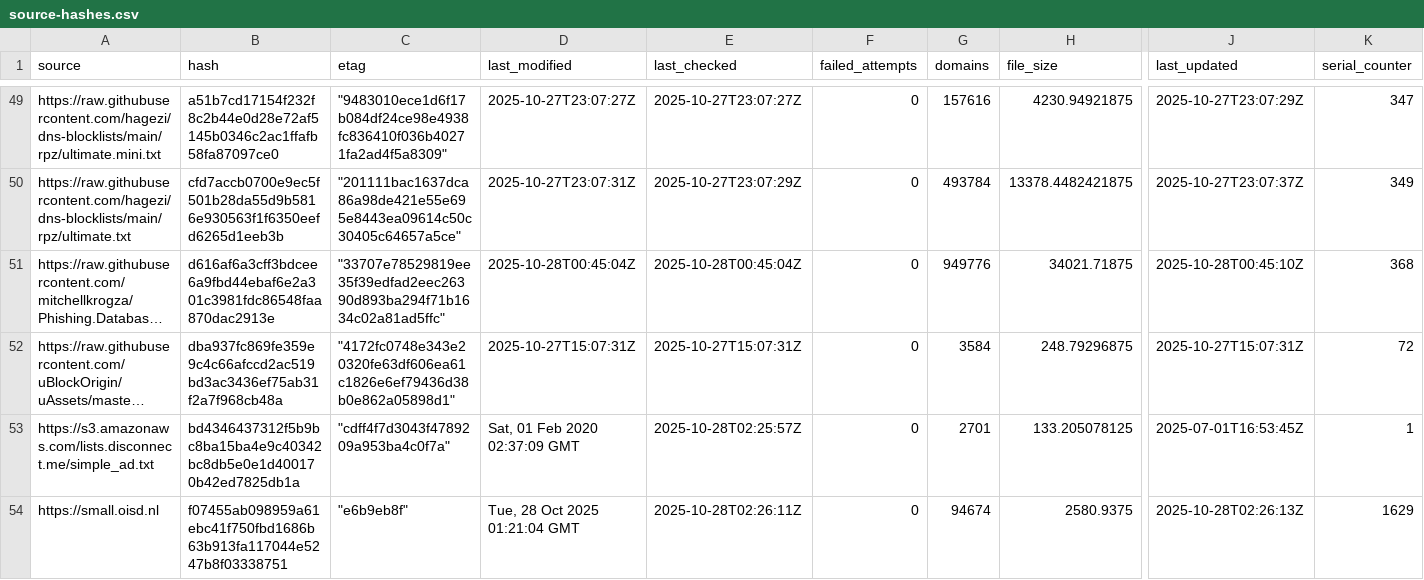
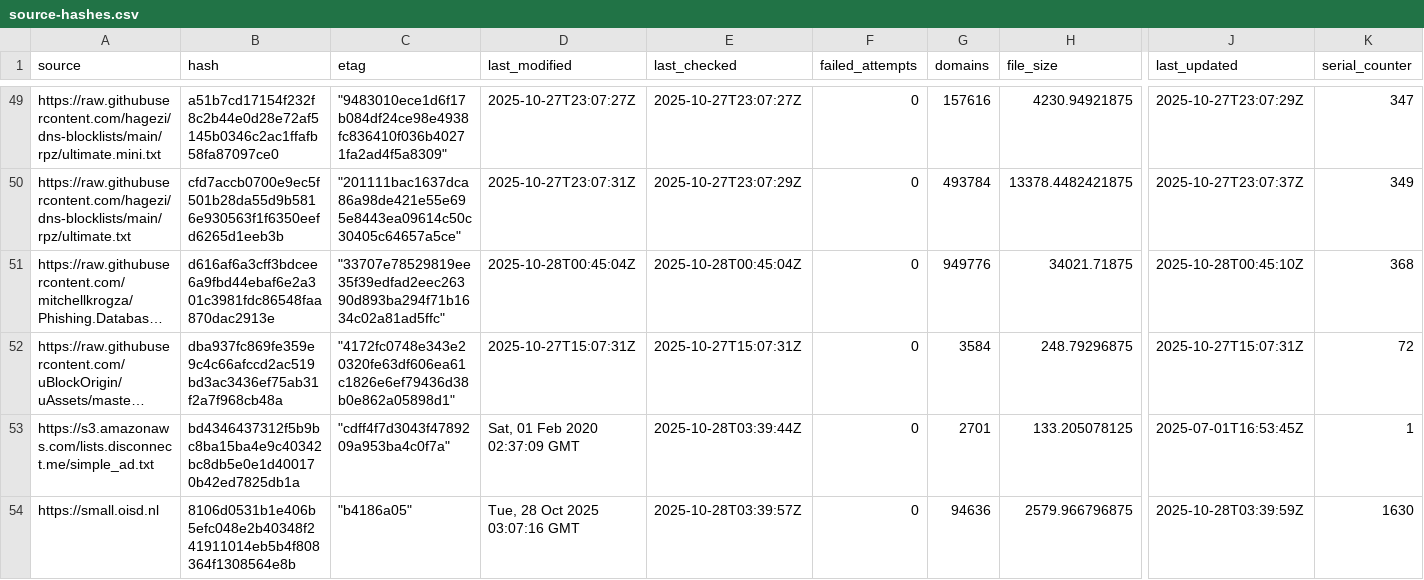
Before and after one commit to siosios/RPZ-Blocklists, a CSV file: tools/source-hashes.csv, drawn as a sheet; only a part is shown, gaps mark what is left out; long unchanged cells end in …; the diff covers the shown part only; the diff names each change by its address in the sheet, - before the commit and + after, or states it on an @@ line.

```diff
--- a/tools/source-hashes.csv
+++ b/tools/source-hashes.csv
-E53 (last_checked): 2025-10-28T02:25:57Z
+E53 (last_checked): 2025-10-28T03:39:44Z
-B54 (hash): f07455ab098959a61ebc41f750fbd1686b63b913fa117044e5247b8f03338751
+B54 (hash): 8106d0531b1e406b5efc048e2b40348f241911014eb5b4f808364f1308564e8b
-C54 (etag): "e6b9eb8f"
+C54 (etag): "b4186a05"
-D54 (last_modified): Tue, 28 Oct 2025 01:21:04 GMT
+D54 (last_modified): Tue, 28 Oct 2025 03:07:16 GMT
-E54 (last_checked): 2025-10-28T02:26:11Z
+E54 (last_checked): 2025-10-28T03:39:57Z
-G54 (domains): 94674
+G54 (domains): 94636
-H54 (file_size): 2580.9375
+H54 (file_size): 2579.966796875
-J54 (last_updated): 2025-10-28T02:26:13Z
+J54 (last_updated): 2025-10-28T03:39:59Z
-K54 (serial_counter): 1629
+K54 (serial_counter): 1630
```
Also changed, not shown: 26 edited cells elsewhere in this file, 5 other files.
